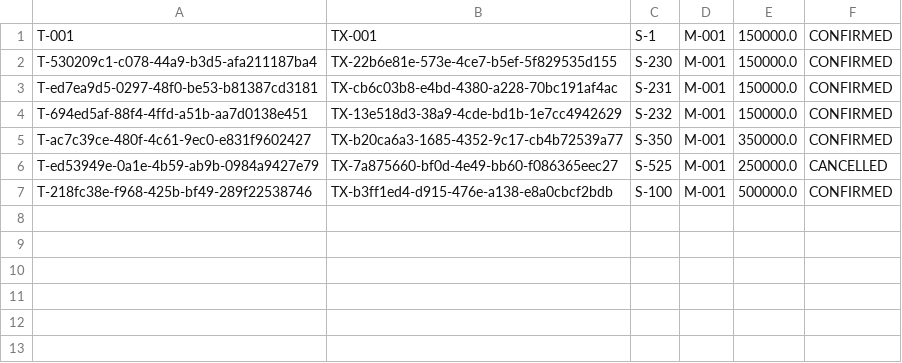
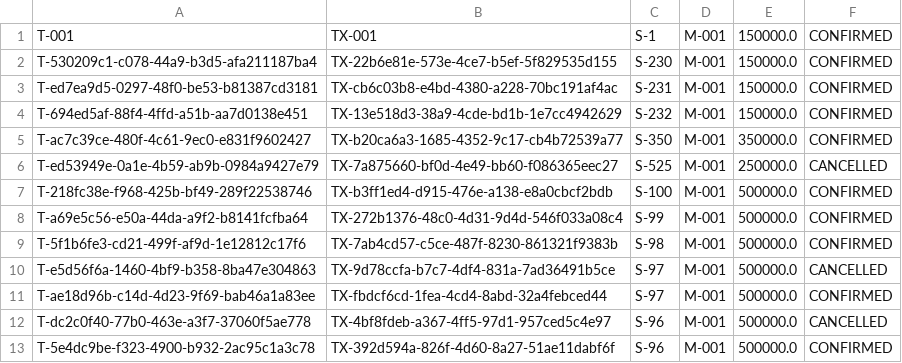
Before and after one commit to dauminhdau-a11y/Group-5-Stadium-Ticket-Booking-Simulation, a CSV file: data/tickets.csv, drawn as a sheet; the diff names each change by its address in the sheet, - before the commit and + after, or states it on an @@ line.

```diff
--- a/data/tickets.csv
+++ b/data/tickets.csv
+row 8: T-a69e5c56-e50a-44da-a9f2-b8141fcfba64 | TX-272b1376-48c0-4d31-9d4d-546f033a08c4 | S-99 | M-001 | 500000.0 | CONFIRMED
+row 9: T-5f1b6fe3-cd21-499f-af9d-1e12812c17f6 | TX-7ab4cd57-c5ce-487f-8230-861321f9383b | S-98 | M-001 | 500000.0 | CONFIRMED
+row 10: T-e5d56f6a-1460-4bf9-b358-8ba47e304863 | TX-9d78ccfa-b7c7-4df4-831a-7ad36491b5ce | S-97 | M-001 | 500000.0 | CANCELLED
+row 11: T-ae18d96b-c14d-4d23-9f69-bab46a1a83ee | TX-fbdcf6cd-1fea-4cd4-8abd-32a4febced44 | S-97 | M-001 | 500000.0 | CONFIRMED
+row 12: T-dc2c0f40-77b0-463e-a3f7-37060f5ae778 | TX-4bf8fdeb-a367-4ff5-97d1-957ced5c4e97 | S-96 | M-001 | 500000.0 | CANCELLED
+row 13: T-5e4dc9be-f323-4900-b932-2ac95c1a3c78 | TX-392d594a-826f-4d60-8a27-51ae11dabf6f | S-96 | M-001 | 500000.0 | CONFIRMED
```
Also changed, not shown: data/notifications.csv, data/payments.csv, 7 other files.
